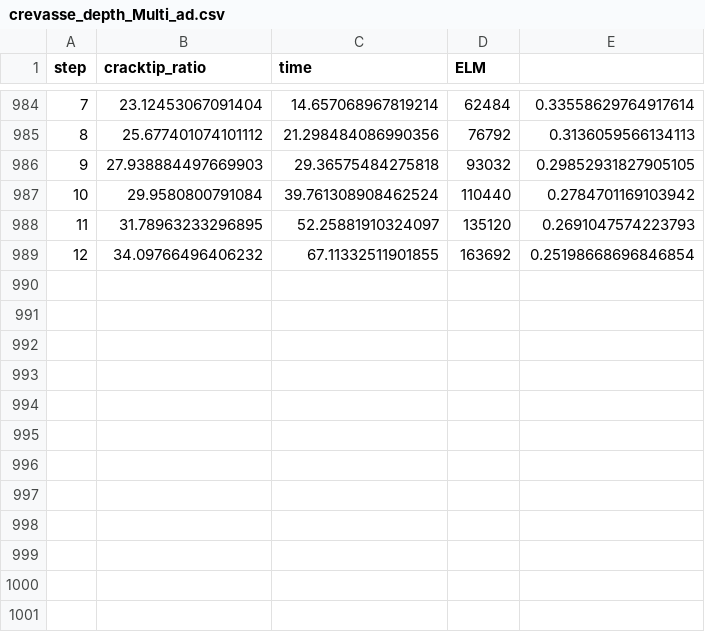
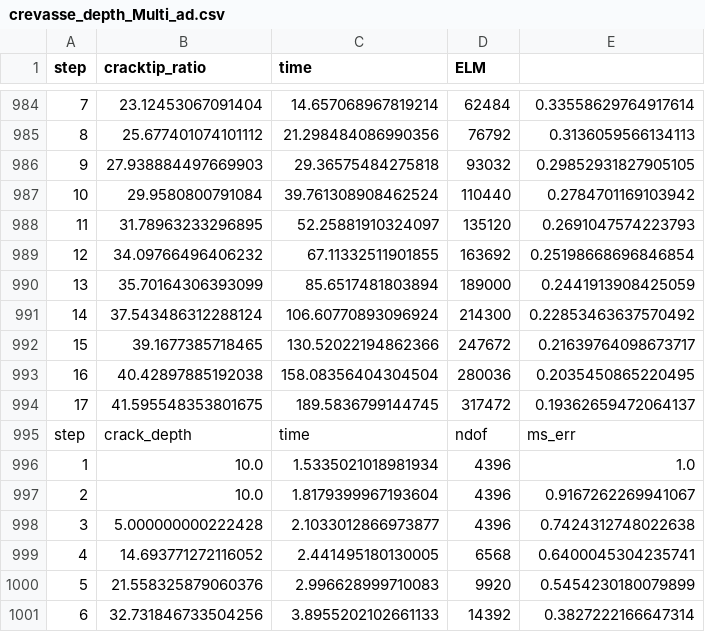
Before and after one commit to Tiennd11/Adaptive-Glaciers, a CSV file: 2_codes/2_workshop/3-1-adaptive-vs-non-adaptive/output/adaptive/crevasse_depth_Multi_ad.csv, drawn as a sheet; only a part is shown, gaps mark what is left out; the diff names each change by its address in the sheet, - before the commit and + after, or states it on an @@ line.

Commit message:
Update adaptive model parameters and output data for crack depth and time

```diff
--- a/2_codes/2_workshop/3-1-adaptive-vs-non-adaptive/output/adaptive/crevasse_depth_Multi_ad.csv
+++ b/2_codes/2_workshop/3-1-adaptive-vs-non-adaptive/output/adaptive/crevasse_depth_Multi_ad.csv
+row 990: 13 | 35.70164306393099 | 85.6517481803894 | 189000 | 0.2441913908425059
+row 991: 14 | 37.543486312288124 | 106.60770893096924 | 214300 | 0.22853463637570492
+row 992: 15 | 39.1677385718465 | 130.52022194862366 | 247672 | 0.21639764098673717
+row 993: 16 | 40.42897885192038 | 158.08356404304504 | 280036 | 0.2035450865220495
+row 994: 17 | 41.595548353801675 | 189.5836799144745 | 317472 | 0.19362659472064137
+row 995: step | crack_depth | time | ndof | ms_err
+row 996: 1 | 10.0 | 1.5335021018981934 | 4396 | 1.0
+row 997: 2 | 10.0 | 1.8179399967193604 | 4396 | 0.9167262269941067
+row 998: 3 | 5.000000000222428 | 2.1033012866973877 | 4396 | 0.7424312748022638
+row 999: 4 | 14.693771272116052 | 2.441495180130005 | 6568 | 0.6400045304235741
+row 1000: 5 | 21.558325879060376 | 2.996628999710083 | 9920 | 0.5454230180079899
+row 1001: 6 | 32.731846733504256 | 3.8955202102661133 | 14392 | 0.3827222166647314
```
Also changed, not shown: 1 other file.
